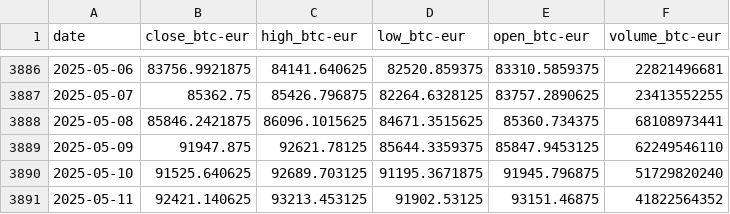
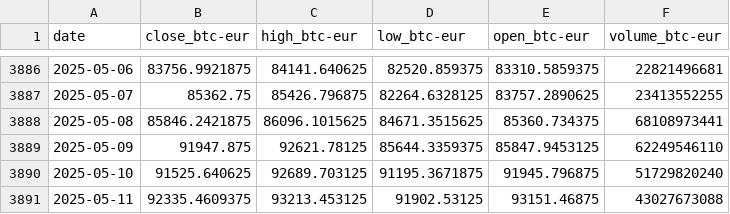
Before and after one commit to ValeAyala08/ProyectoIntegrador5, a CSV file: src/piv/static/data/historical.csv, drawn as a sheet; only a part is shown, gaps mark what is left out.

```diff
--- a/src/piv/static/data/historical.csv
+++ b/src/piv/static/data/historical.csv
@@ -3890,2 +3890,2 @@ date,close_btc-eur,high_btc-eur,low_btc-eur,open_btc-eur,volume_btc-eur
 2025-05-10,91525.640625,92689.703125,91195.3671875,91945.796875,51729820240
-2025-05-11,92421.140625,93213.453125,91902.53125,93151.46875,41822564352
+2025-05-11,92335.4609375,93213.453125,91902.53125,93151.46875,43027673088
```
Also changed, not shown: 1 other file.
